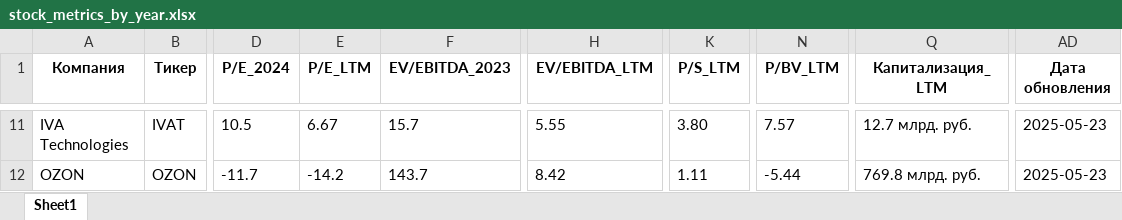
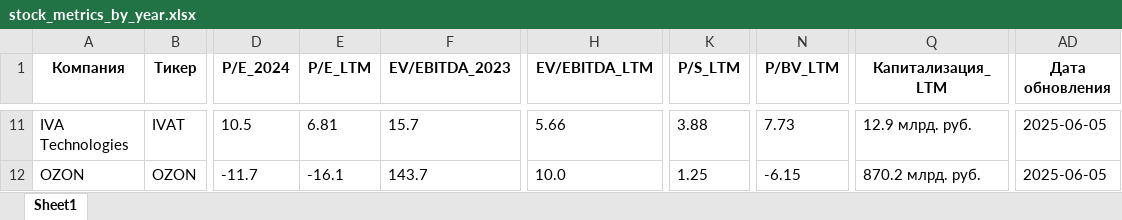
Before and after one commit to Starvaruch/Desmos3d, an Excel workbook: desmos3d_back/stock_metrics_by_year.xlsx, sheet Sheet1, drawn as a sheet; only a part is shown, gaps mark what is left out; values as stored, in another font and other column widths than the file's, no borders; the diff covers the shown part only; the diff names each change by its address in the sheet, - before the commit and + after, or states it on an @@ line.

```diff
--- a/desmos3d_back/stock_metrics_by_year.xlsx (sheet Sheet1)
+++ b/desmos3d_back/stock_metrics_by_year.xlsx (sheet Sheet1)
-E11 (P/E_LTM): 6.67
+E11 (P/E_LTM): 6.81
-H11 (EV/EBITDA_LTM): 5.55
+H11 (EV/EBITDA_LTM): 5.66
-K11 (P/S_LTM): 3.80
+K11 (P/S_LTM): 3.88
-N11 (P/BV_LTM): 7.57
+N11 (P/BV_LTM): 7.73
-Q11 (Капитализация_LTM): 12.7 млрд. руб.
+Q11 (Капитализация_LTM): 12.9 млрд. руб.
-AD11:AD12 (Дата обновления): 2025-05-23
+AD11:AD12 (Дата обновления): 2025-06-05
-E12 (P/E_LTM): -14.2
+E12 (P/E_LTM): -16.1
-H12 (EV/EBITDA_LTM): 8.42
+H12 (EV/EBITDA_LTM): 10.0
-K12 (P/S_LTM): 1.11
+K12 (P/S_LTM): 1.25
-N12 (P/BV_LTM): -5.44
+N12 (P/BV_LTM): -6.15
-Q12 (Капитализация_LTM): 769.8 млрд. руб.
+Q12 (Капитализация_LTM): 870.2 млрд. руб.
```
Also changed, not shown: 63 edited cells elsewhere in this sheet, 6 other files.
